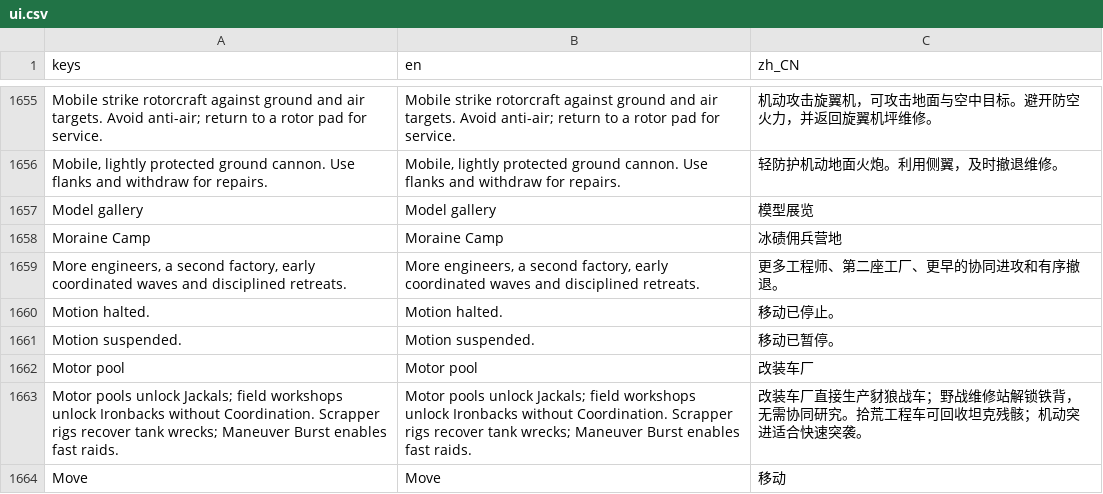
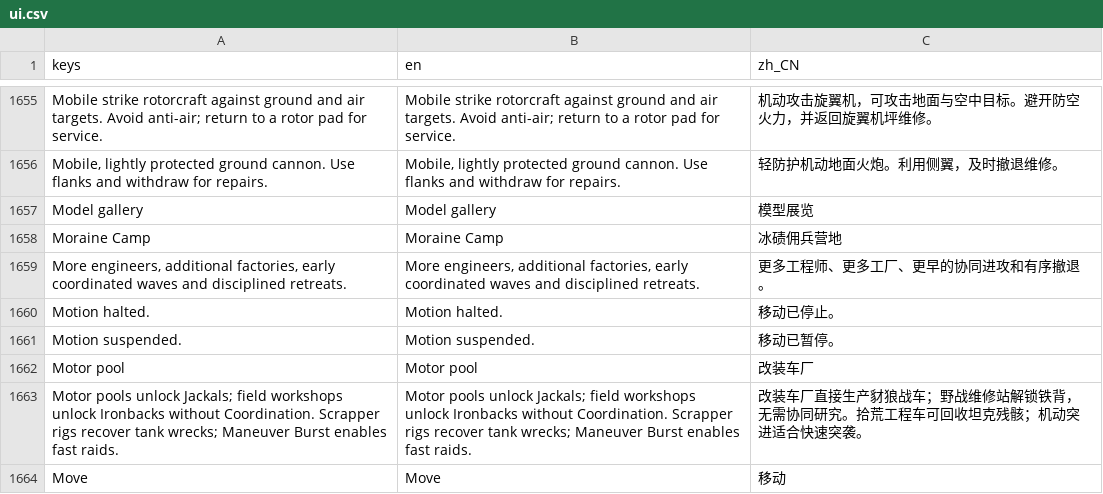
Before and after one commit to natelindev/command-horizon, a CSV file: assets/translations/ui.csv, drawn as a sheet; only a part is shown, gaps mark what is left out; the diff names each change by its address in the sheet, - before the commit and + after, or states it on an @@ line.

```diff
--- a/assets/translations/ui.csv
+++ b/assets/translations/ui.csv
-A1659 (keys): More engineers, a second factory, early coordinated…
+A1659 (keys): More engineers, additional factories, early coordinated…
-B1659 (en): More engineers, a second factory, early coordinated…
+B1659 (en): More engineers, additional factories, early coordinated…
-C1659 (zh_CN): 更多工程师、第二座工厂、更早的协同进攻和有序撤退。
+C1659 (zh_CN): 更多工程师、更多工厂、更早的协同进攻和有序撤退。
```
Also changed, not shown: art/localization/interface.tsv, 7 other files.
